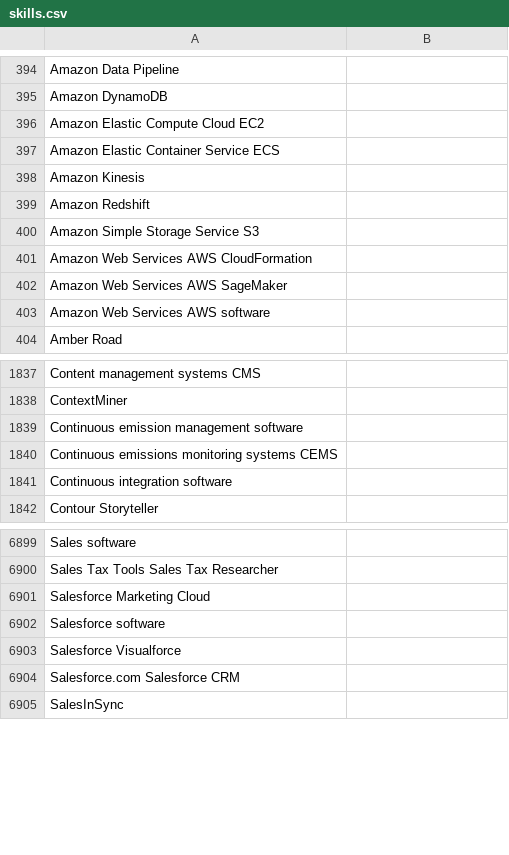
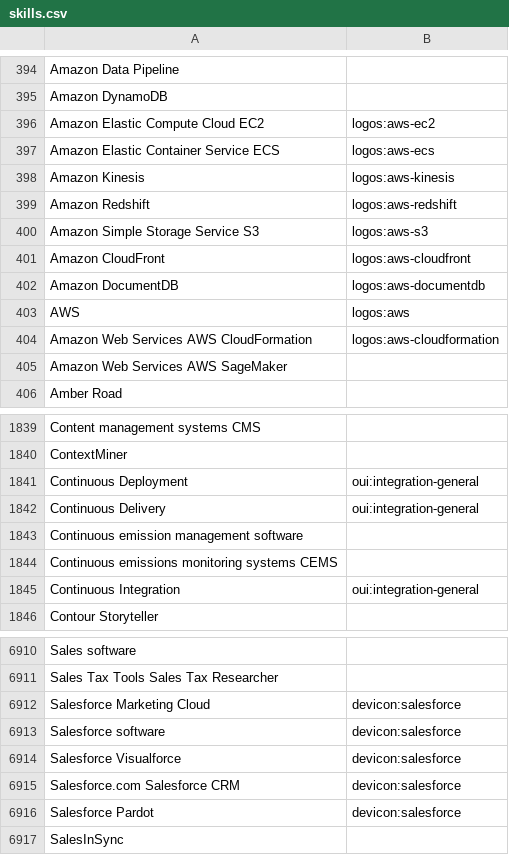
Before and after one commit to mission-minded-llc/ampdresume, a CSV file: prisma/seed/skills.csv, drawn as a sheet; only a part is shown, gaps mark what is left out; the diff covers the shown part only.

```diff
--- a/prisma/seed/skills.csv
+++ b/prisma/seed/skills.csv
@@ -395,10 +395,12 @@ Amazon Data Pipeline,
 Amazon DynamoDB,
-Amazon Elastic Compute Cloud EC2,
-Amazon Elastic Container Service ECS,
-Amazon Kinesis,
-Amazon Redshift,
-Amazon Simple Storage Service S3,
-Amazon Web Services AWS CloudFormation,
+Amazon Elastic Compute Cloud EC2,logos:aws-ec2
+Amazon Elastic Container Service ECS,logos:aws-ecs
+Amazon Kinesis,logos:aws-kinesis
+Amazon Redshift,logos:aws-redshift
+Amazon Simple Storage Service S3,logos:aws-s3
+Amazon CloudFront,logos:aws-cloudfront
+Amazon DocumentDB,logos:aws-documentdb
+AWS,logos:aws
+Amazon Web Services AWS CloudFormation,logos:aws-cloudformation
 Amazon Web Services AWS SageMaker,
-Amazon Web Services AWS software,
 Amber Road,
@@ -1838,5 +1840,7 @@ Content management systems CMS,
 ContextMiner,
+Continuous Deployment,oui:integration-general
+Continuous Delivery,oui:integration-general
 Continuous emission management software,
 Continuous emissions monitoring systems CEMS,
-Continuous integration software,
+Continuous Integration,oui:integration-general
 Contour Storyteller,
@@ -6900,6 +6911,7 @@ Sales software,
 Sales Tax Tools Sales Tax Researcher,
-Salesforce Marketing Cloud,
-Salesforce software,
-Salesforce Visualforce,
-Salesforce.com Salesforce CRM,
+Salesforce Marketing Cloud,devicon:salesforce
+Salesforce software,devicon:salesforce
+Salesforce Visualforce,devicon:salesforce
+Salesforce.com Salesforce CRM,devicon:salesforce
+Salesforce Pardot,devicon:salesforce
 SalesInSync,
```
Also changed, not shown: 12 added rows, 1 removed row and 9 edited cells elsewhere in this file.
